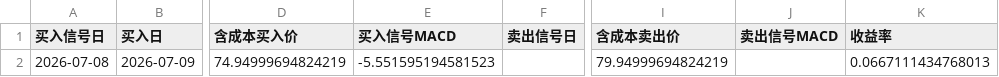
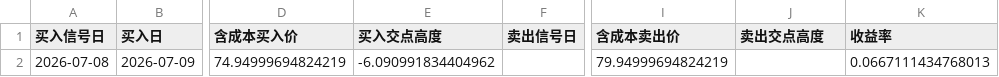
Before and after one commit to coderfengyun/digital-brain-of-me, a CSV file: investment/回测结果/2026-macd-day-zero-filter/CL1_trades.csv, drawn as a sheet; only a part is shown, gaps mark what is left out; the diff names each change by its address in the sheet, - before the commit and + after, or states it on an @@ line.

```diff
--- a/investment/回测结果/2026-macd-day-zero-filter/CL1_trades.csv
+++ b/investment/回测结果/2026-macd-day-zero-filter/CL1_trades.csv
-E1: 买入信号MACD
+E1: 买入交点高度
-J1: 卖出信号MACD
+J1: 卖出交点高度
-E2 (买入交点高度): -5.551595194581523
+E2 (买入交点高度): -6.090991834404962
```
Also changed, not shown: investment/回测结果/2026-macd-day-zero-filter/HKEX_883_trades.csv, 1 other file.
